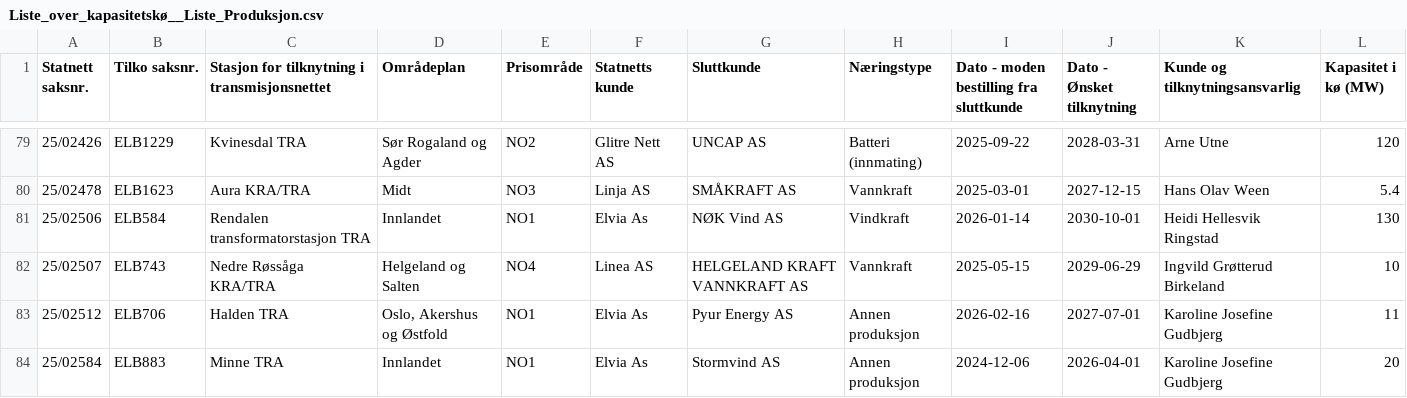
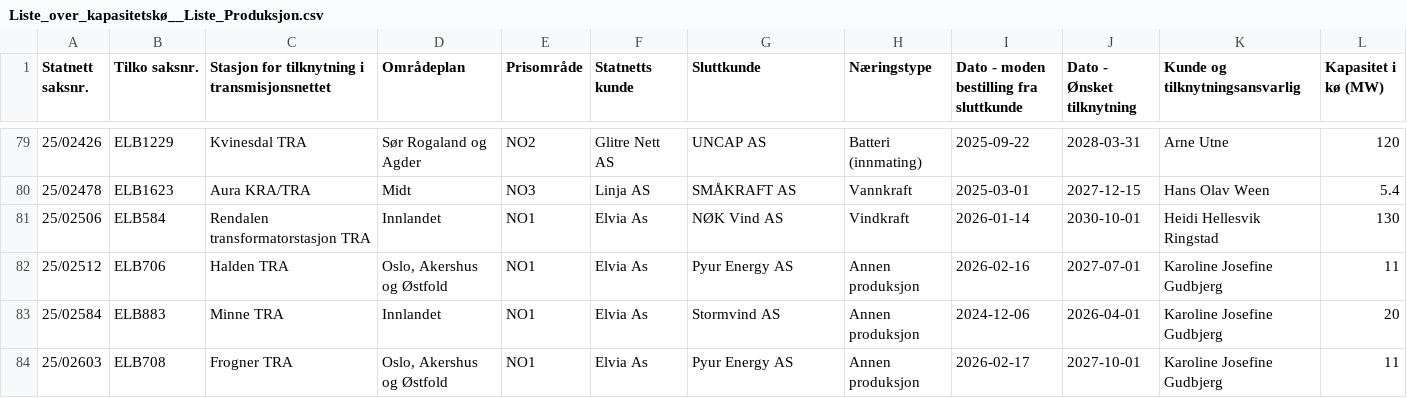
Before and after one commit to tj437/Statnett-Kapasitetsreservasjoner, a CSV file: data/kapasitetsko/Liste_over_kapasitetskø__Liste_Produksjon.csv, drawn as a sheet; only a part is shown, gaps mark what is left out; the shorter side is filled out with more unchanged rows.

Commit message:
Snapshot 2026-10-26 – Liste_over_kapasitetskø__Liste_Forbruk: +2/-0/~0; Liste_over_kapasitetskø__Liste_Produksjon: +0/-1/~0; Liste_over_reservasjoner__Liste_Produksjon: +1/-0/~1

```diff
--- a/data/kapasitetsko/Liste_over_kapasitetskø__Liste_Produksjon.csv
+++ b/data/kapasitetsko/Liste_over_kapasitetskø__Liste_Produksjon.csv
@@ -81,3 +81,2 @@
 25/02506,ELB584,Rendalen transformatorstasjon TRA,Innlandet,NO1,Elvia As,NØK Vind AS,Vindkraft,2026-01-14,2030-10-01,Heidi Hellesvik Ringstad,130
-25/02507,ELB743,Nedre Røssåga KRA/TRA,Helgeland og Salten,NO4,Linea AS,HELGELAND KRAFT VANNKRAFT AS,Vannkraft,2025-05-15,2029-06-29,Ingvild Grøtterud Birkeland,10
 25/02512,ELB706,Halden TRA,"Oslo, Akershus og Østfold",NO1,Elvia As,Pyur Energy AS,Annen produksjon,2026-02-16,2027-07-01,Karoline Josefine Gudbjerg,11
```
Also changed, not shown: data/kapasitetsko/Liste_over_kapasitetskø__Liste_Forbruk.csv, data/reservasjoner/Liste_over_reservasjoner__Liste_Produksjon.csv.
